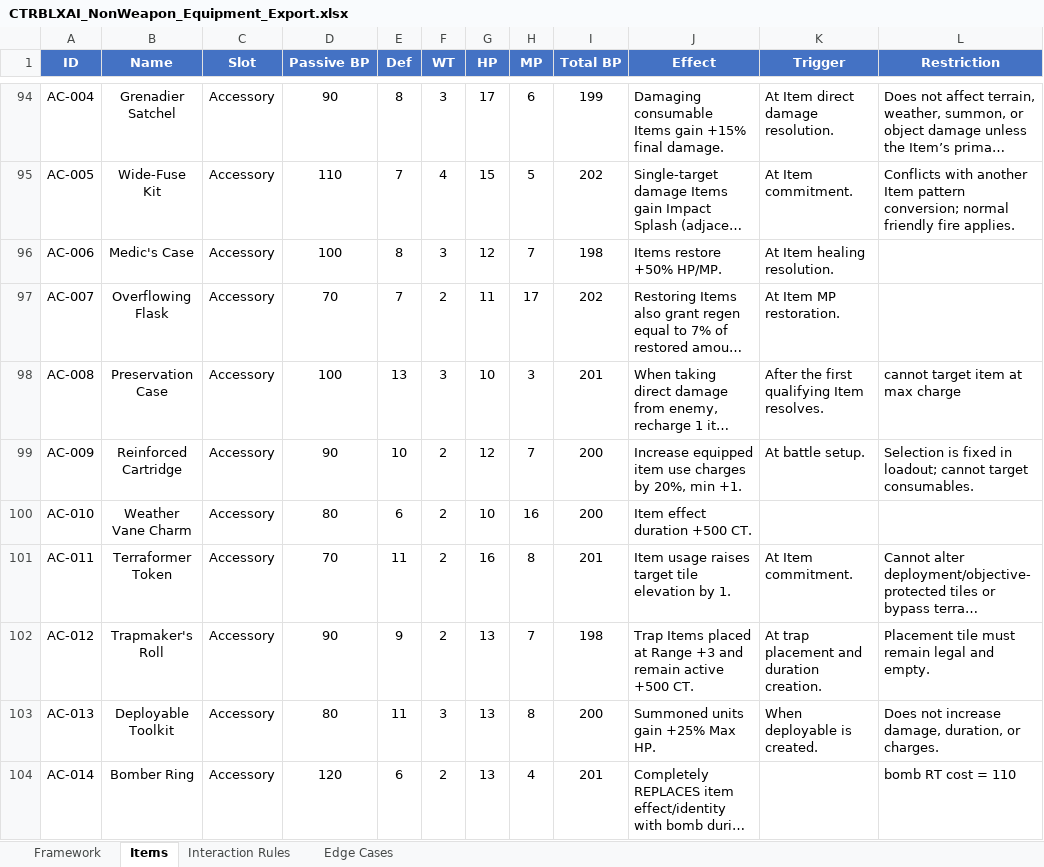
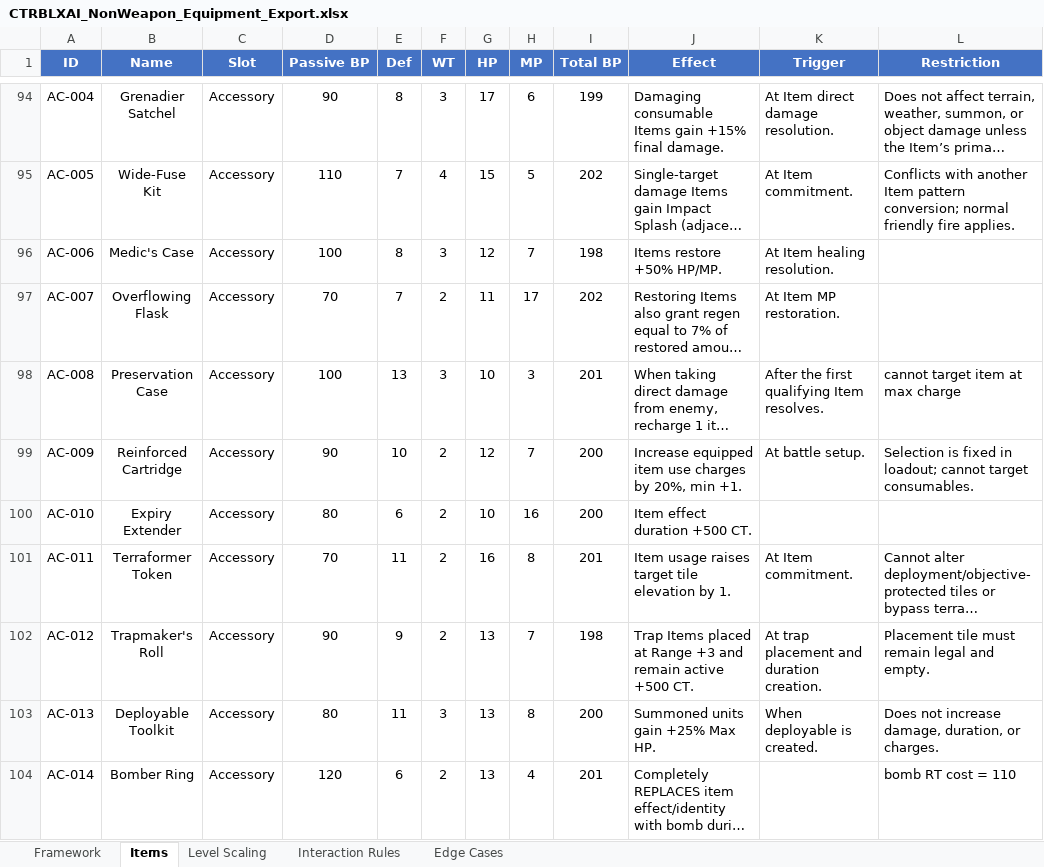
Before and after one commit to elsupremo09/CTRBLXAI, an Excel workbook: docs/CTRBLXAI_NonWeapon_Equipment_Export.xlsx, sheet Items, drawn as a sheet; only a part is shown, gaps mark what is left out; long unchanged cells end in …; values as stored, in another font and other column widths than the file's, no borders; the diff covers the shown part only; the diff names each change by its address in the sheet, - before the commit and + after, or states it on an @@ line.

```diff
--- a/docs/CTRBLXAI_NonWeapon_Equipment_Export.xlsx (sheet Items)
+++ b/docs/CTRBLXAI_NonWeapon_Equipment_Export.xlsx (sheet Items)
+sheet tab: Level Scaling
-B100 (Name): Weather Vane Charm
+B100 (Name): Expiry Extender
```
Also changed, not shown: 14 edited cells elsewhere in this sheet, sheet Framework, docs/CTRBLXAI_Development_Roadmap.xlsx, docs/CTRBLXAI_Game_Rules.xlsx, 5 other files.
